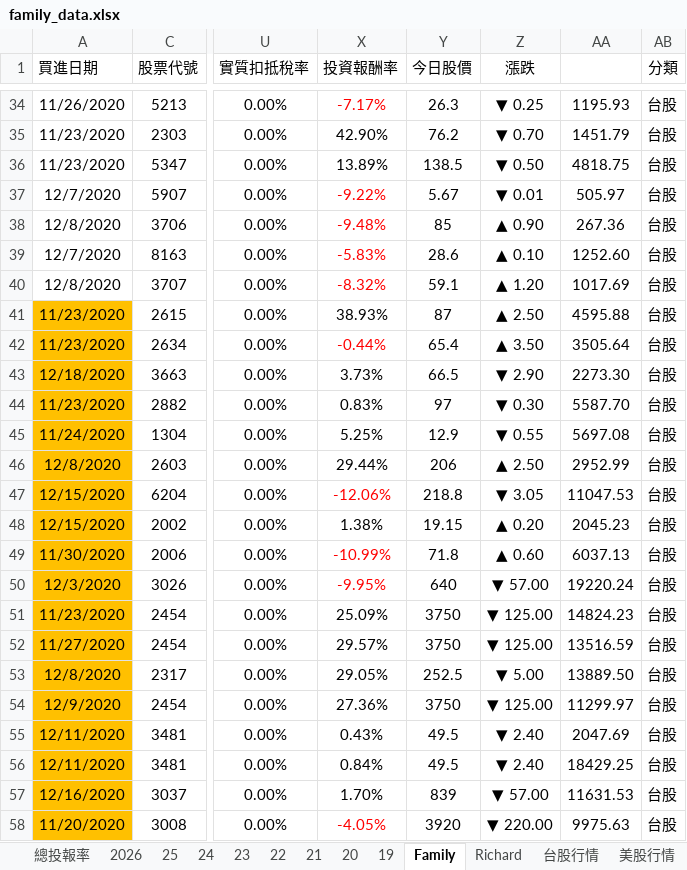
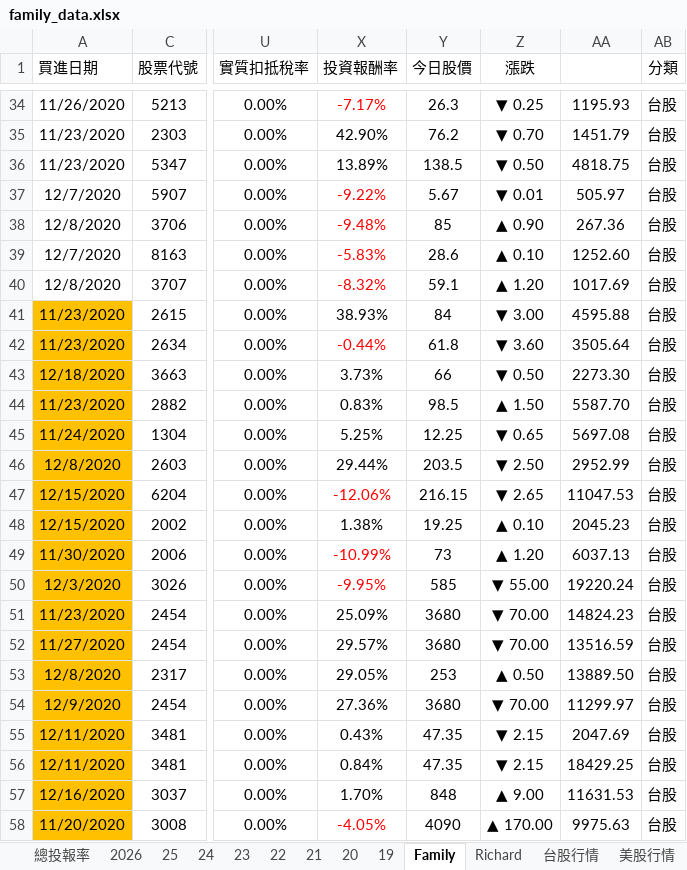
Before and after one commit to even182/family-streamlit-dashboard, an Excel workbook: data/family_data.xlsx, sheet Family, drawn as a sheet; only a part is shown, gaps mark what is left out; values as stored, in another font and other column widths than the file's, no borders; charts and pictures and conditional formats not drawn; the diff covers the shown part only; the diff names each change by its address in the sheet, - before the commit and + after, or states it on an @@ line.

Commit message:
update: family data (2026-07-27)

```diff
--- a/data/family_data.xlsx (sheet Family)
+++ b/data/family_data.xlsx (sheet Family)
-Y41 (今日股價): 87
+Y41 (今日股價): 84
-Z41 (漲跌): ▲ 2.50
+Z41 (漲跌): ▼ 3.00
-Y42 (今日股價): 65.4
+Y42 (今日股價): 61.8
-Z42 (漲跌): ▲ 3.50
+Z42 (漲跌): ▼ 3.60
-Y43 (今日股價): 66.5
+Y43 (今日股價): 66
-Z43 (漲跌): ▼ 2.90
+Z43 (漲跌): ▼ 0.50
-Y44 (今日股價): 97
+Y44 (今日股價): 98.5
-Z44 (漲跌): ▼ 0.30
+Z44 (漲跌): ▲ 1.50
-Y45 (今日股價): 12.9
+Y45 (今日股價): 12.25
-Z45 (漲跌): ▼ 0.55
+Z45 (漲跌): ▼ 0.65
-Y46 (今日股價): 206
+Y46 (今日股價): 203.5
-Z46 (漲跌): ▲ 2.50
+Z46 (漲跌): ▼ 2.50
-Y47 (今日股價): 218.8
+Y47 (今日股價): 216.15
-Z47 (漲跌): ▼ 3.05
+Z47 (漲跌): ▼ 2.65
-Y48 (今日股價): 19.15
+Y48 (今日股價): 19.25
-Z48 (漲跌): ▲ 0.20
+Z48 (漲跌): ▲ 0.10
-Y49 (今日股價): 71.8
+Y49 (今日股價): 73
-Z49 (漲跌): ▲ 0.60
+Z49 (漲跌): ▲ 1.20
-Y50 (今日股價): 640
+Y50 (今日股價): 585
-Z50 (漲跌): ▼ 57.00
+Z50 (漲跌): ▼ 55.00
-Y51:Y52 (今日股價): 3750
+Y51:Y52 (今日股價): 3680
-Z51:Z52 (漲跌): ▼ 125.00
+Z51:Z52 (漲跌): ▼ 70.00
-Y53 (今日股價): 252.5
+Y53 (今日股價): 253
-Z53 (漲跌): ▼ 5.00
+Z53 (漲跌): ▲ 0.50
-Y54 (今日股價): 3750
+Y54 (今日股價): 3680
-Z54 (漲跌): ▼ 125.00
+Z54 (漲跌): ▼ 70.00
-Y55:Y56 (今日股價): 49.5
+Y55:Y56 (今日股價): 47.35
-Z55:Z56 (漲跌): ▼ 2.40
+Z55:Z56 (漲跌): ▼ 2.15
-Y57 (今日股價): 839
+Y57 (今日股價): 848
-Z57 (漲跌): ▼ 57.00
+Z57 (漲跌): ▲ 9.00
-Y58 (今日股價): 3920
+Y58 (今日股價): 4090
-Z58 (漲跌): ▼ 220.00
+Z58 (漲跌): ▲ 170.00
```
Also changed, not shown: 734 edited cells elsewhere in this sheet, sheet 台股行情, sheet 2026, sheet Richard, sheet 21, sheet 25, sheet 24, 5 more sheets, hidden cells, charts or pictures.
